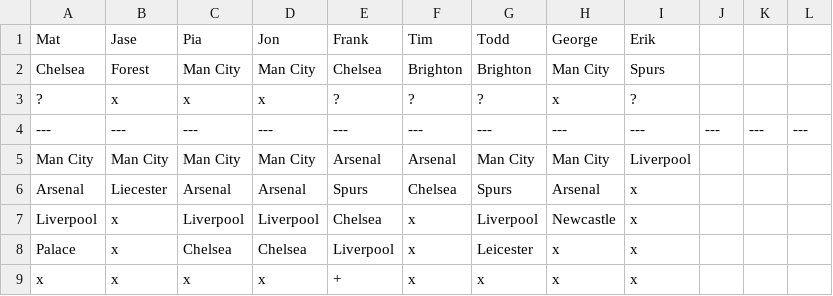
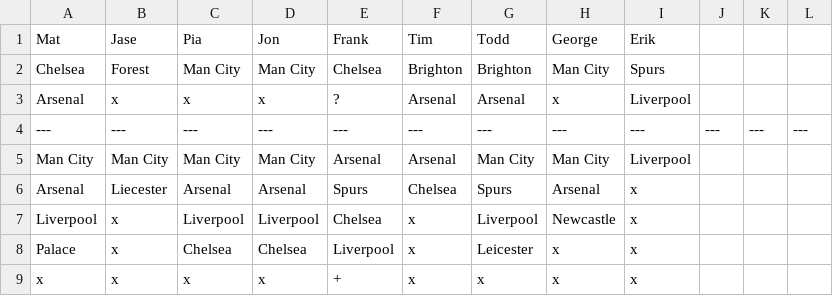
Before and after one commit to matbroughty/fffc, a CSV file: data/killer.csv, drawn as a sheet.

```diff
--- a/data/killer.csv
+++ b/data/killer.csv
@@ -2,3 +2,3 @@ Mat,Jase,Pia,Jon,Frank,Tim,Todd,George,Erik
 Chelsea,Forest,Man City,Man City,Chelsea,Brighton,Brighton,Man City, Spurs
-?,x,x,x,?,?,?,x,?
+Arsenal,x,x,x,?,Arsenal,Arsenal,x,Liverpool
 ---,---,---,---,---,---,---,---,---,---,---,---
```
Also changed, not shown: 1 other file.
